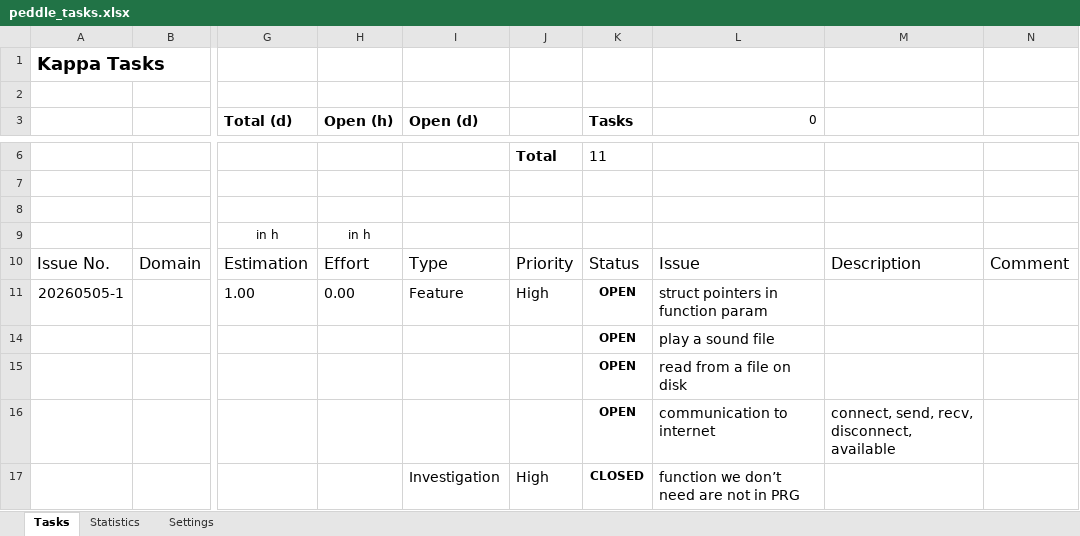
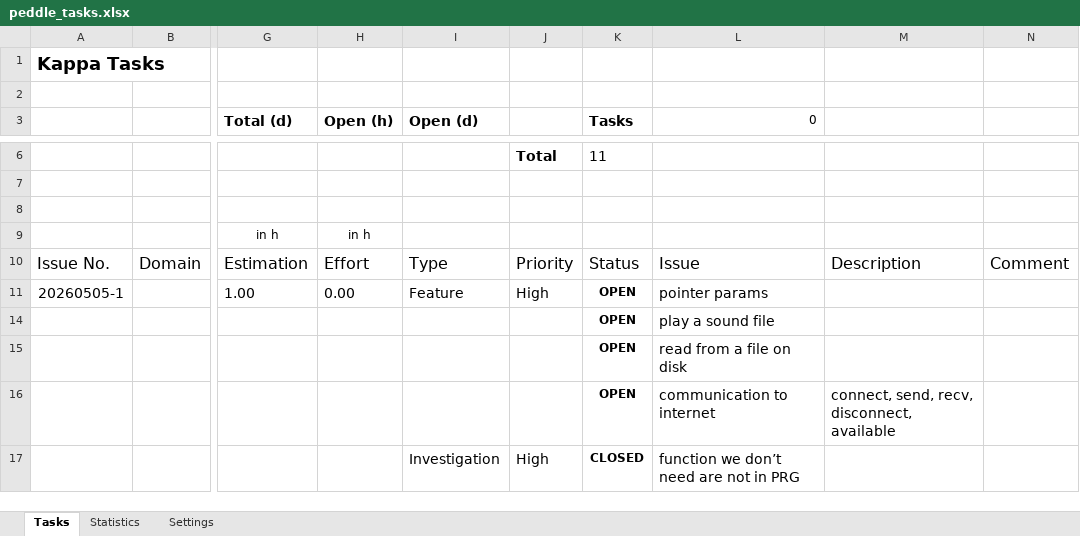
Before and after one commit to erzhuebi/peddle, an Excel workbook: peddle_tasks.xlsx, sheet Tasks, drawn as a sheet; only a part is shown, gaps mark what is left out; values as stored, in another font and other column widths than the file's, no borders; conditional formats and table styles not drawn; the diff covers the shown part only; the diff names each change by its address in the sheet, - before the commit and + after, or states it on an @@ line.

```diff
--- a/peddle_tasks.xlsx (sheet Tasks)
+++ b/peddle_tasks.xlsx (sheet Tasks)
-L11 (0): struct pointers in function param
+L11 (0): pointer params
```
Also changed, not shown: 1 added row and 5 edited cells elsewhere in this sheet, sheet Statistics, 6 other files.
